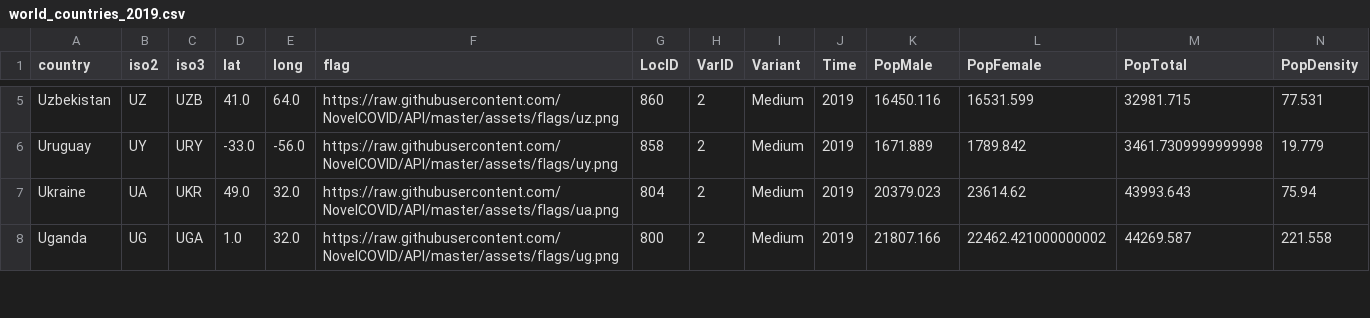
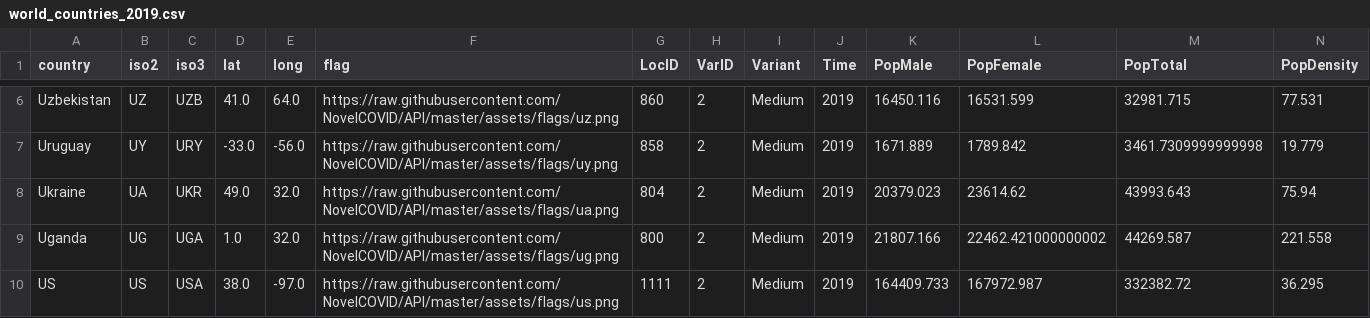
Before and after one commit to rafaelcastellar/coronavirus, a CSV file: data/world_countries_2019.csv, drawn as a sheet; only a part is shown, gaps mark what is left out; the diff covers the shown part only.

```diff
--- a/data/world_countries_2019.csv
+++ b/data/world_countries_2019.csv
@@ -8 +9,2 @@ Ukraine,UA,UKR,49.0,32.0,https://raw.githubusercontent.com/NovelCOVID/API/master
 Uganda,UG,UGA,1.0,32.0,https://raw.githubusercontent.com/NovelCOVID/API/master/assets/flags/ug.png,800,2,Medium,2019,21807.166,22462.421000000002,44269.587,221.558
+US,US,USA,38.0,-97.0,https://raw.githubusercontent.com/NovelCOVID/API/master/assets/flags/us.png,1111,2,Medium,2019,164409.733,167972.987,332382.72,36.295
```
Also changed, not shown: 4 added rows and 5 edited cells elsewhere in this file, data/corona19_world_data.csv, 16 other files.
